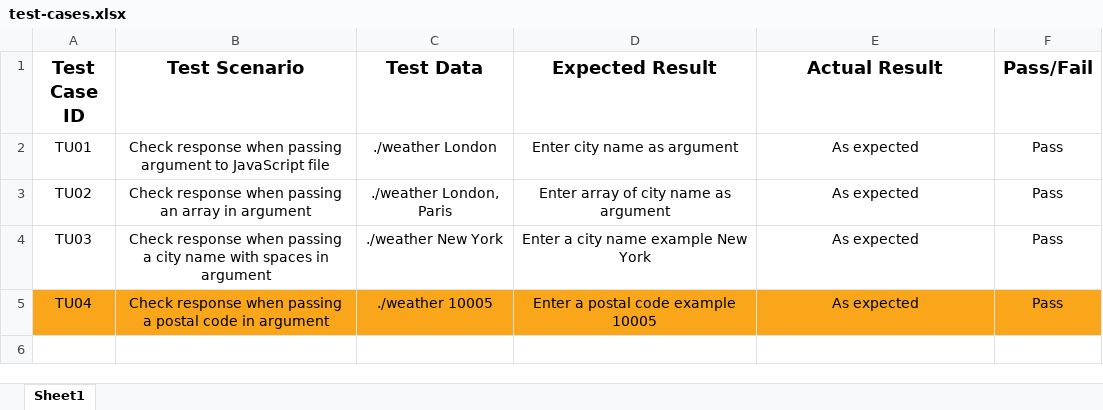
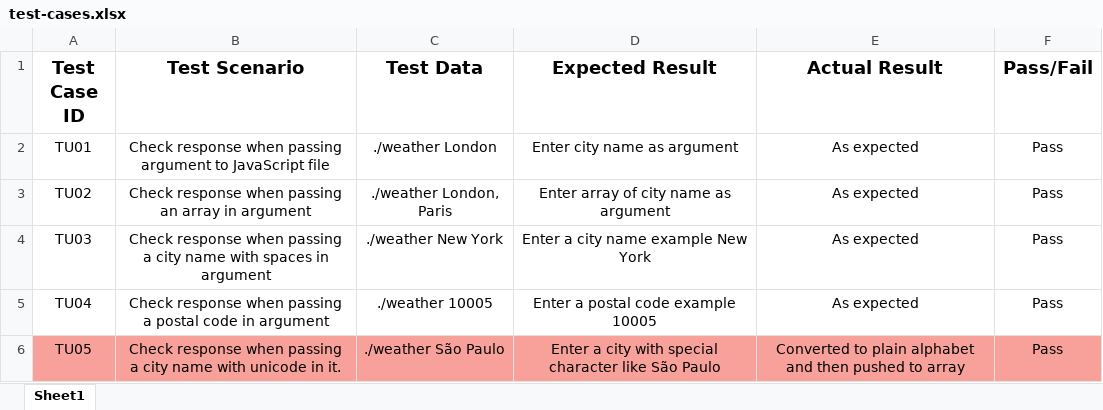
Before and after one commit to adeelbarki/weather-javascript-code, an Excel workbook: test-cases.xlsx, sheet Sheet1, drawn as a sheet; values as stored, in another font and other column widths than the file's, no borders; the diff names each change by its address in the sheet, - before the commit and + after, or states it on an @@ line.

Commit message:
Test case successful for unicode and special characters

```diff
--- a/test-cases.xlsx (sheet Sheet1)
+++ b/test-cases.xlsx (sheet Sheet1)
-A5:F5 fill: #FAA61A
+A5:F5 fill: none
+row 6: TU05 | Check response when passing a city name with unicode in it. | ./weather São Paulo | Enter a city with special character like São Paulo | Converted to plain alphabet and then pushed to array | Pass
```
